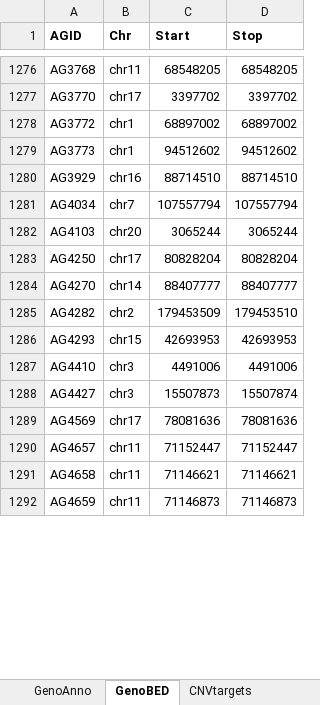
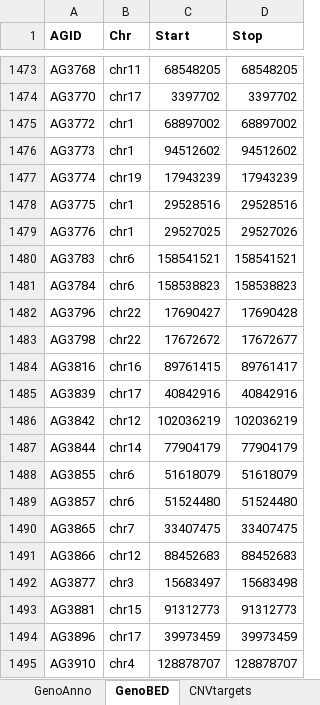
Before and after one commit to hadasvolk/MyScreen, an Excel workbook: Script/docs/anno.xlsx, sheet GenoBED, drawn as a sheet; only a part is shown, gaps mark what is left out; the shorter side is filled out with more unchanged rows; values as stored, in another font and other column widths than the file's, no borders; the diff covers the shown part only; the diff names each change by its address in the sheet, - before the commit and + after, or states it on an @@ line.

```diff
--- a/Script/docs/anno.xlsx (sheet GenoBED)
+++ b/Script/docs/anno.xlsx (sheet GenoBED)
+row 1477: AG3774 | chr19 | 17943239 | 17943239
+row 1478: AG3775 | chr1 | 29528516 | 29528516
+row 1479: AG3776 | chr1 | 29527025 | 29527026
+row 1480: AG3783 | chr6 | 158541521 | 158541521
+row 1481: AG3784 | chr6 | 158538823 | 158538823
+row 1482: AG3796 | chr22 | 17690427 | 17690428
+row 1483: AG3798 | chr22 | 17672672 | 17672677
+row 1484: AG3816 | chr16 | 89761415 | 89761417
+row 1485: AG3839 | chr17 | 40842916 | 40842916
+row 1486: AG3842 | chr12 | 102036219 | 102036219
+row 1487: AG3844 | chr14 | 77904179 | 77904179
+row 1488: AG3855 | chr6 | 51618079 | 51618079
+row 1489: AG3857 | chr6 | 51524480 | 51524480
+row 1490: AG3865 | chr7 | 33407475 | 33407475
+row 1491: AG3866 | chr12 | 88452683 | 88452683
+row 1492: AG3877 | chr3 | 15683497 | 15683498
+row 1493: AG3881 | chr15 | 91312773 | 91312773
+row 1494: AG3896 | chr17 | 39973459 | 39973459
+row 1495: AG3910 | chr4 | 128878707 | 128878707
```
Also changed, not shown: 317 added rows and 2 edited cells elsewhere in this sheet, sheet GenoAnno, sheet CNVtargets, sheet CNVAnno, 9 other files.
